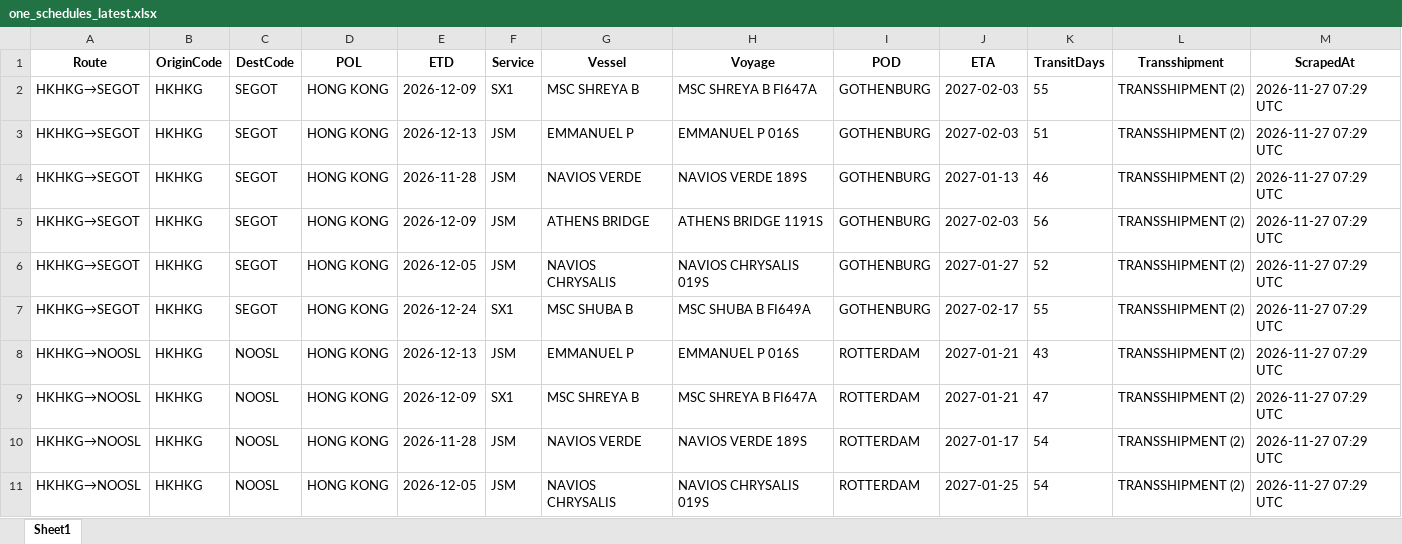
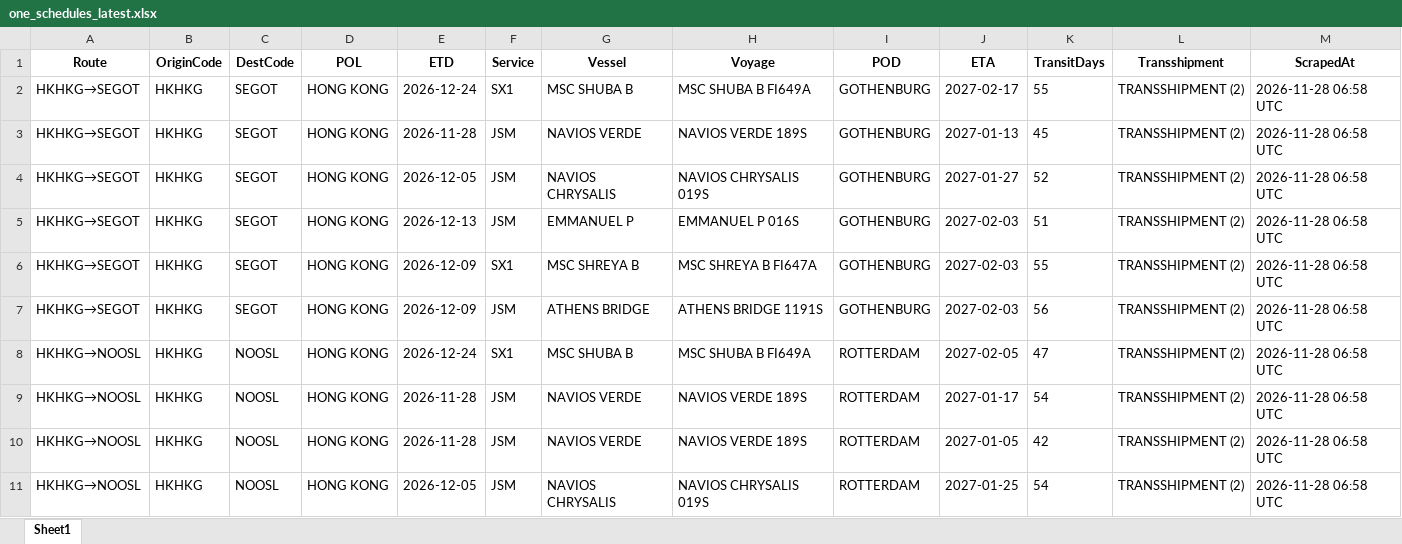
Before and after one commit to Arthur202608/esl-schedule-fetcher, an Excel workbook: output/one_schedules_latest.xlsx, sheet Sheet1, drawn as a sheet; only a part is shown; values as stored, in another font and other column widths than the file's, no borders; removed rows and columns are numbered as before the commit, all else as after; the diff covers the shown part only; the diff names each change by its address in the sheet, - before the commit and + after, or states it on an @@ line.

```diff
--- a/output/one_schedules_latest.xlsx (sheet Sheet1)
+++ b/output/one_schedules_latest.xlsx (sheet Sheet1)
-E2 (ETD): 2026-12-09
+E2 (ETD): 2026-12-24
-G2 (Vessel): MSC SHREYA B
+G2 (Vessel): MSC SHUBA B
-H2 (Voyage): MSC SHREYA B FI647A
+H2 (Voyage): MSC SHUBA B FI649A
-J2 (ETA): 2027-02-03
+J2 (ETA): 2027-02-17
-M2 (ScrapedAt): 2026-11-27 07:29 UTC
+M2 (ScrapedAt): 2026-11-28 06:58 UTC
-row 3: HKHKG→SEGOT | HKHKG | SEGOT | HONG KONG | 2026-12-13 | JSM | EMMANUEL P | EMMANUEL P 016S | GOTHENBURG | 2027-02-03 | 51 | TRANSSHIPMENT (2) | 2026-11-27 07:29 UTC
-K3 (TransitDays): 46
+K3 (TransitDays): 45
-M3:M6 (ScrapedAt): 2026-11-27 07:29 UTC
+M3:M6 (ScrapedAt): 2026-11-28 06:58 UTC
-E4 (ETD): 2026-12-09
+E4 (ETD): 2026-12-05
-G4 (Vessel): ATHENS BRIDGE
+G4 (Vessel): NAVIOS CHRYSALIS
-H4 (Voyage): ATHENS BRIDGE 1191S
+H4 (Voyage): NAVIOS CHRYSALIS 019S
-J4 (ETA): 2027-02-03
+J4 (ETA): 2027-01-27
-K4 (TransitDays): 56
+K4 (TransitDays): 52
-E5 (ETD): 2026-12-05
+E5 (ETD): 2026-12-13
-G5 (Vessel): NAVIOS CHRYSALIS
+G5 (Vessel): EMMANUEL P
-H5 (Voyage): NAVIOS CHRYSALIS 019S
+H5 (Voyage): EMMANUEL P 016S
-J5 (ETA): 2027-01-27
+J5 (ETA): 2027-02-03
-K5 (TransitDays): 52
+K5 (TransitDays): 51
-E6 (ETD): 2026-12-24
+E6 (ETD): 2026-12-09
-G6 (Vessel): MSC SHUBA B
+G6 (Vessel): MSC SHREYA B
-H6 (Voyage): MSC SHUBA B FI649A
+H6 (Voyage): MSC SHREYA B FI647A
-J6 (ETA): 2027-02-17
+J6 (ETA): 2027-02-03
-row 8: HKHKG→NOOSL | HKHKG | NOOSL | HONG KONG | 2026-12-13 | JSM | EMMANUEL P | EMMANUEL P 016S | ROTTERDAM | 2027-01-21 | 43 | TRANSSHIPMENT (2) | 2026-11-27 07:29 UTC
+row 7: HKHKG→SEGOT | HKHKG | SEGOT | HONG KONG | 2026-12-09 | JSM | ATHENS BRIDGE | ATHENS BRIDGE 1191S | GOTHENBURG | 2027-02-03 | 56 | TRANSSHIPMENT (2) | 2026-11-28 06:58 UTC
-E8 (ETD): 2026-12-09
+E8 (ETD): 2026-12-24
-G8 (Vessel): MSC SHREYA B
+G8 (Vessel): MSC SHUBA B
-H8 (Voyage): MSC SHREYA B FI647A
+H8 (Voyage): MSC SHUBA B FI649A
-J8 (ETA): 2027-01-21
+J8 (ETA): 2027-02-05
-M8:M9 (ScrapedAt): 2026-11-27 07:29 UTC
+M8:M9 (ScrapedAt): 2026-11-28 06:58 UTC
+row 10: HKHKG→NOOSL | HKHKG | NOOSL | HONG KONG | 2026-11-28 | JSM | NAVIOS VERDE | NAVIOS VERDE 189S | ROTTERDAM | 2027-01-05 | 42 | TRANSSHIPMENT (2) | 2026-11-28 06:58 UTC
-M11 (ScrapedAt): 2026-11-27 07:29 UTC
+M11 (ScrapedAt): 2026-11-28 06:58 UTC
```
Also changed, not shown: 4 added rows, 3 removed rows and 129 edited cells elsewhere in this sheet, output/esl_schedules_latest.xlsx, 2 other files.
